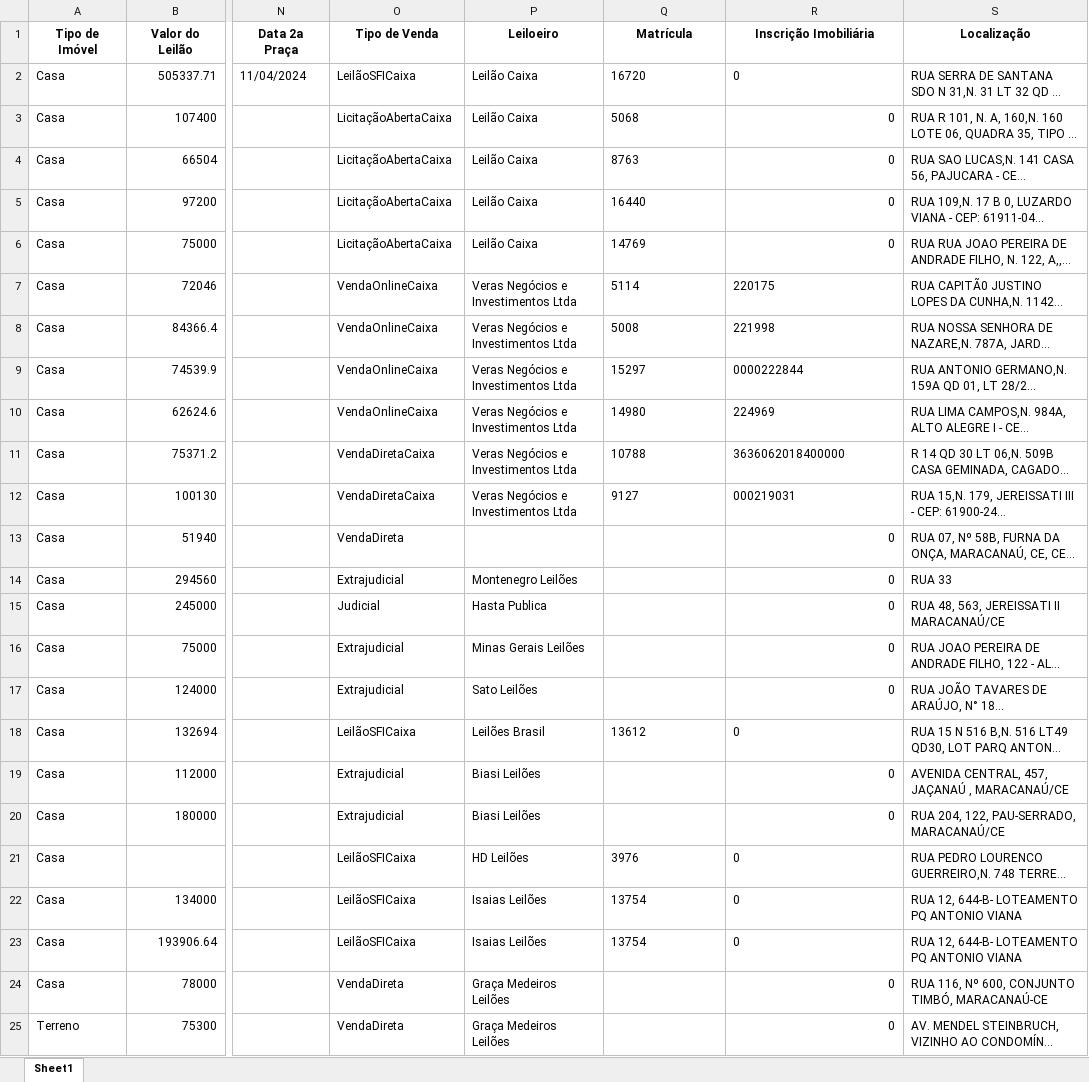
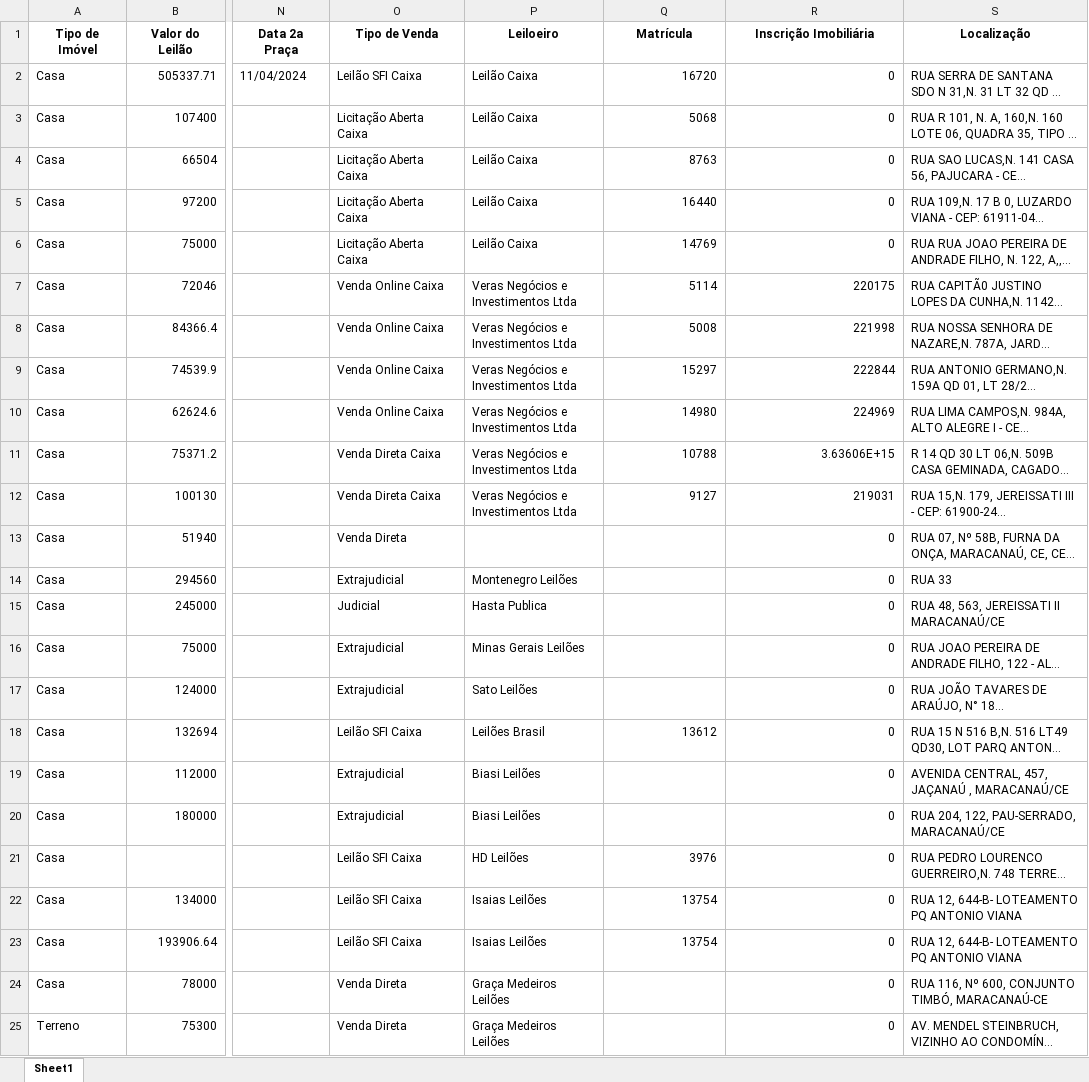
Before and after one commit to diegusxavier/equity-estressado, an Excel workbook: output/planilhas/leilaoimoveis_maracanau-ce.xlsx, sheet Sheet1, drawn as a sheet; only a part is shown, gaps mark what is left out; long unchanged cells end in …; values as stored, in another font and other column widths than the file's, no borders; the diff names each change by its address in the sheet, - before the commit and + after, or states it on an @@ line.

```diff
--- a/output/planilhas/leilaoimoveis_maracanau-ce.xlsx (sheet Sheet1)
+++ b/output/planilhas/leilaoimoveis_maracanau-ce.xlsx (sheet Sheet1)
-O2 (Tipo de Venda): LeilãoSFICaixa
+O2 (Tipo de Venda): Leilão SFI Caixa
-Q2:R2 alignment: left
+Q2:R2 alignment: right
-O3:O6 (Tipo de Venda): LicitaçãoAbertaCaixa
+O3:O6 (Tipo de Venda): Licitação Aberta Caixa
-Q3:Q6 alignment: left
+Q3:Q6 alignment: right
-O7:O10 (Tipo de Venda): VendaOnlineCaixa
+O7:O10 (Tipo de Venda): Venda Online Caixa
-Q7:R8 alignment: left
+Q7:R8 alignment: right
-Q9 alignment: left
+Q9 alignment: right
-R9 (Inscrição Imobiliária): 0000222844
+R9 (Inscrição Imobiliária): 222844
-Q10:R10 alignment: left
+Q10:R10 alignment: right
-O11:O12 (Tipo de Venda): VendaDiretaCaixa
+O11:O12 (Tipo de Venda): Venda Direta Caixa
-Q11:Q12 alignment: left
+Q11:Q12 alignment: right
-R11 (Inscrição Imobiliária): 3636062018400000
+R11 (Inscrição Imobiliária): 3.63606E+15
-R12 (Inscrição Imobiliária): 000219031
+R12 (Inscrição Imobiliária): 219031
-O13 (Tipo de Venda): VendaDireta
+O13 (Tipo de Venda): Venda Direta
-O18 (Tipo de Venda): LeilãoSFICaixa
+O18 (Tipo de Venda): Leilão SFI Caixa
-Q18:R18 alignment: left
+Q18:R18 alignment: right
-O21:O23 (Tipo de Venda): LeilãoSFICaixa
+O21:O23 (Tipo de Venda): Leilão SFI Caixa
-Q21:R23 alignment: left
+Q21:R23 alignment: right
-O24:O25 (Tipo de Venda): VendaDireta
+O24:O25 (Tipo de Venda): Venda Direta
```
Also changed, not shown: output/planilhas/leilaoimoveis_eusebio-ce.xlsx, output/planilhas/leilaoimoveis_fortaleza-ce.xlsx, 9 other files.
